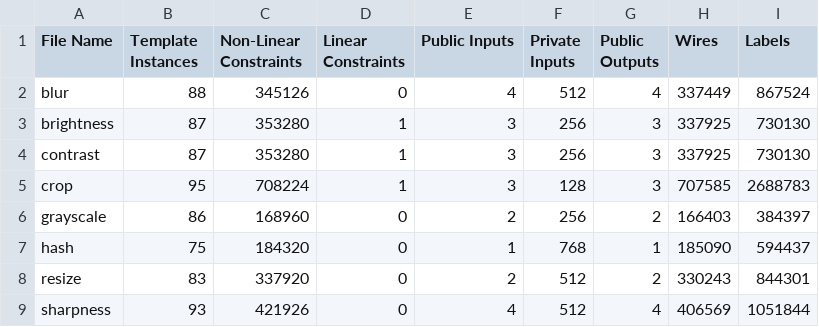
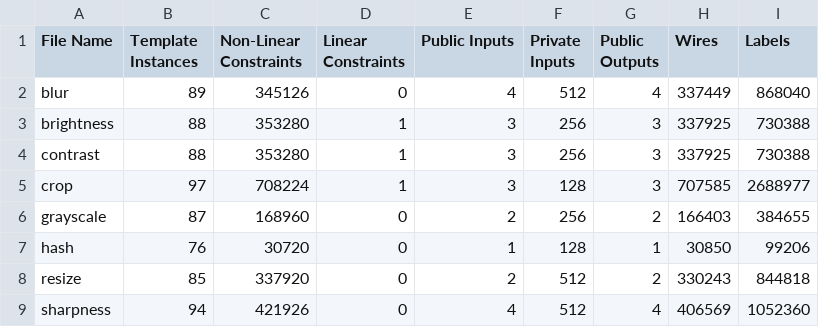
Before and after one commit to zero-savvy/vimz, a CSV file: circuits/sonobe/circuit_parameters.csv, drawn as a sheet.

```diff
--- a/circuits/sonobe/circuit_parameters.csv
+++ b/circuits/sonobe/circuit_parameters.csv
@@ -1,9 +1,9 @@
 File Name,Template Instances,Non-Linear Constraints,Linear Constraints,Public Inputs,Private Inputs,Public Outputs,Wires,Labels
-blur,88,345126,0,4,512,4,337449,867524
-brightness,87,353280,1,3,256,3,337925,730130
-contrast,87,353280,1,3,256,3,337925,730130
-crop,95,708224,1,3,128,3,707585,2688783
-grayscale,86,168960,0,2,256,2,166403,384397
-hash,75,184320,0,1,768,1,185090,594437
-resize,83,337920,0,2,512,2,330243,844301
-sharpness,93,421926,0,4,512,4,406569,1051844
+blur,89,345126,0,4,512,4,337449,868040
+brightness,88,353280,1,3,256,3,337925,730388
+contrast,88,353280,1,3,256,3,337925,730388
+crop,97,708224,1,3,128,3,707585,2688977
+grayscale,87,168960,0,2,256,2,166403,384655
+hash,76,30720,0,1,128,1,30850,99206
+resize,85,337920,0,2,512,2,330243,844818
+sharpness,94,421926,0,4,512,4,406569,1052360
```
Also changed, not shown: circuits/nova_snark/circuit_parameters.csv, 17 other files.
